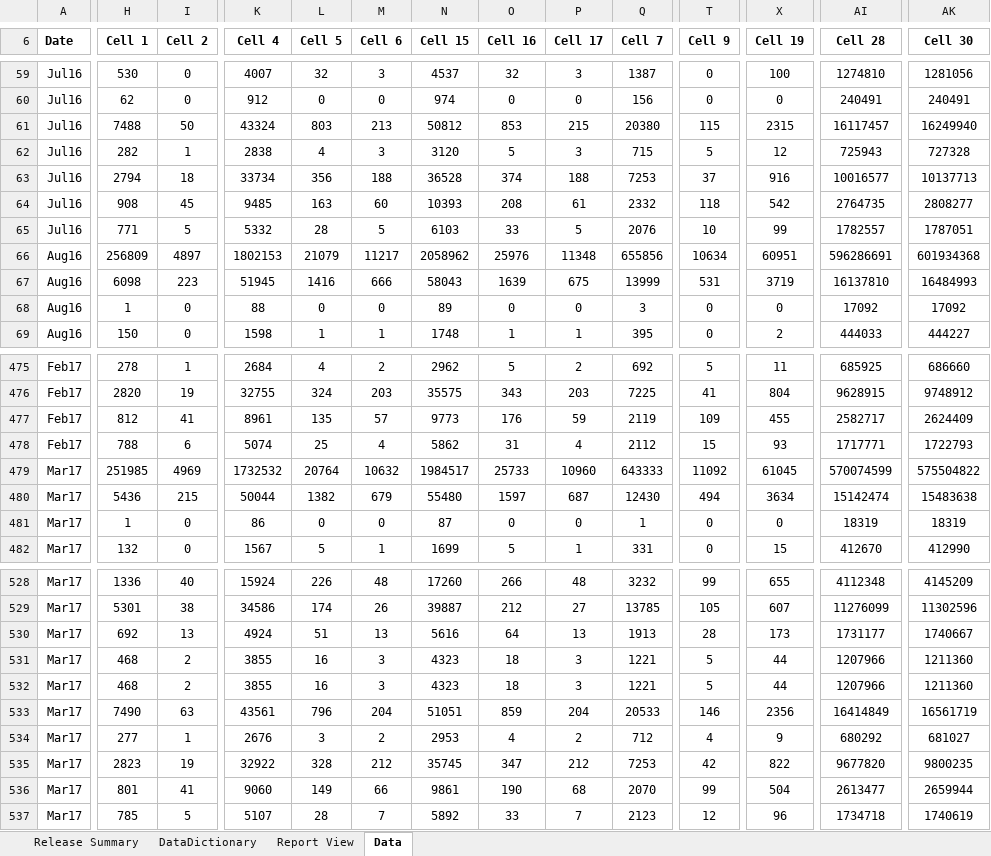
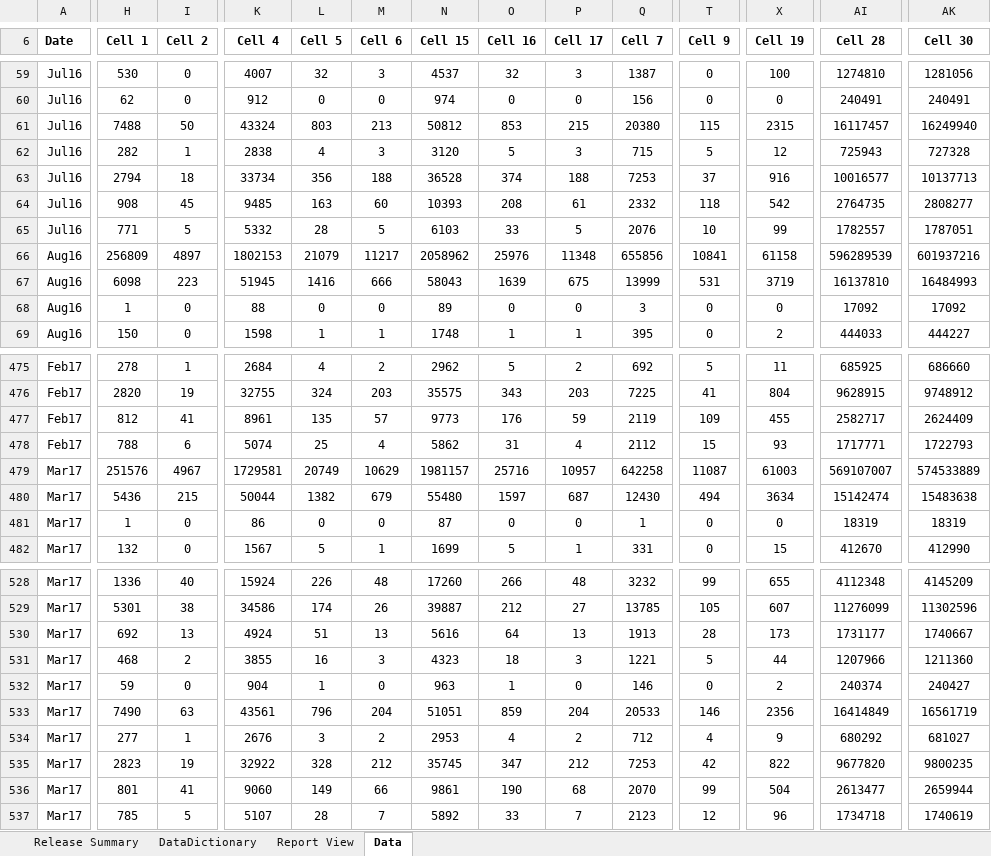
Before and after one commit to eday1632/calfresh, an Excel workbook: data/tbl_dfa256/xlsx/DFA256FY16-17.xlsx, sheet Data, drawn as a sheet; only a part is shown, gaps mark what is left out; values as stored, in another font and other column widths than the file's, no borders; conditional formats and table styles not drawn; the diff covers the shown part only; the diff names each change by its address in the sheet, - before the commit and + after, or states it on an @@ line.

```diff
--- a/data/tbl_dfa256/xlsx/DFA256FY16-17.xlsx (sheet Data)
+++ b/data/tbl_dfa256/xlsx/DFA256FY16-17.xlsx (sheet Data)
-T66 (Cell 9): 10634
+T66 (Cell 9): 10841
-X66 (Cell 19): 60951
+X66 (Cell 19): 61158
-AI66 (Cell 28): 596286691
+AI66 (Cell 28): 596289539
-AK66 (Cell 30): 601934368
+AK66 (Cell 30): 601937216
-H479 (Cell 1): 251985
+H479 (Cell 1): 251576
-I479 (Cell 2): 4969
+I479 (Cell 2): 4967
-K479 (Cell 4): 1732532
+K479 (Cell 4): 1729581
-L479 (Cell 5): 20764
+L479 (Cell 5): 20749
-M479 (Cell 6): 10632
+M479 (Cell 6): 10629
-N479 (Cell 15): 1984517
+N479 (Cell 15): 1981157
-O479 (Cell 16): 25733
+O479 (Cell 16): 25716
-P479 (Cell 17): 10960
+P479 (Cell 17): 10957
-Q479 (Cell 7): 643333
+Q479 (Cell 7): 642258
-T479 (Cell 9): 11092
+T479 (Cell 9): 11087
-X479 (Cell 19): 61045
+X479 (Cell 19): 61003
-AI479 (Cell 28): 570074599
+AI479 (Cell 28): 569107007
-AK479 (Cell 30): 575504822
+AK479 (Cell 30): 574533889
-H532 (Cell 1): 468
+H532 (Cell 1): 59
-I532 (Cell 2): 2
+I532 (Cell 2): 0
-K532 (Cell 4): 3855
+K532 (Cell 4): 904
-L532 (Cell 5): 16
+L532 (Cell 5): 1
-M532 (Cell 6): 3
+M532 (Cell 6): 0
-N532 (Cell 15): 4323
+N532 (Cell 15): 963
-O532 (Cell 16): 18
+O532 (Cell 16): 1
-P532 (Cell 17): 3
+P532 (Cell 17): 0
-Q532 (Cell 7): 1221
+Q532 (Cell 7): 146
-T532 (Cell 9): 5
+T532 (Cell 9): 0
-X532 (Cell 19): 44
+X532 (Cell 19): 2
-AI532 (Cell 28): 1207966
+AI532 (Cell 28): 240374
-AK532 (Cell 30): 1211360
+AK532 (Cell 30): 240427
```
Also changed, not shown: 27 edited cells elsewhere in this sheet, sheet Release Summary, 14 other files.
